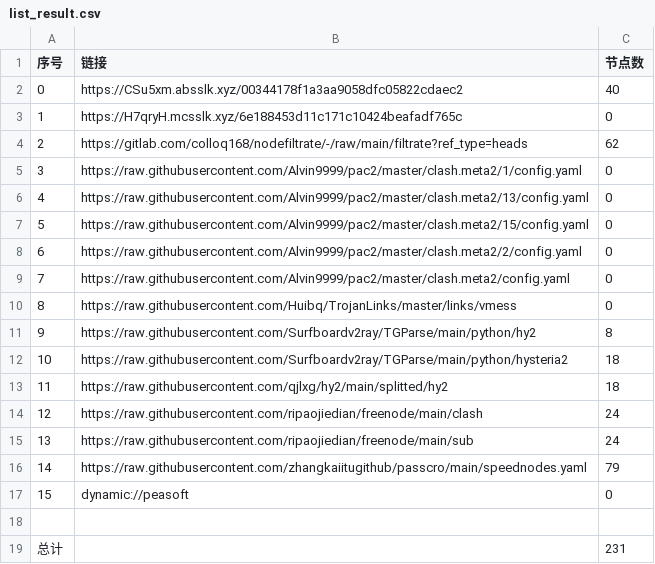
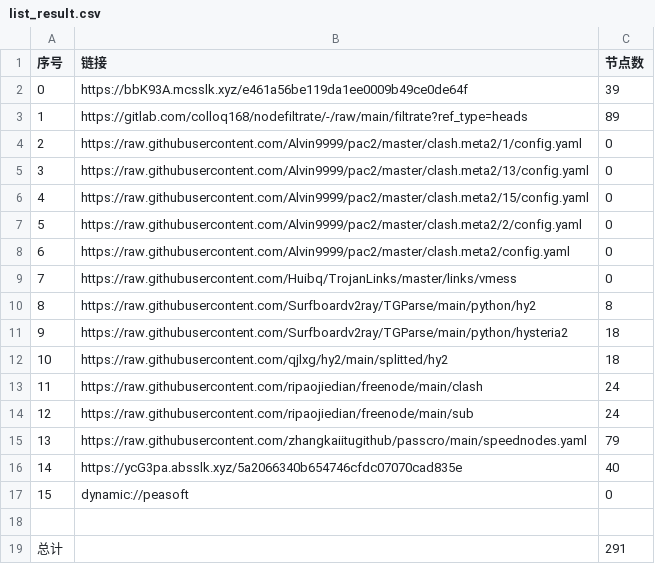
Before and after one commit to aee1996a/NoMoreWalls, a CSV file: list_result.csv, drawn as a sheet; removed rows and columns are numbered as before the commit, all else as after; the diff names each change by its address in the sheet, - before the commit and + after, or states it on an @@ line.

```diff
--- a/list_result.csv
+++ b/list_result.csv
-row 2: 0 | https://CSu5xm.absslk.xyz/00344178f1a3aa9058dfc05822cdaec2 | 40
-row 3: 1 | https://H7qryH.mcsslk.xyz/6e188453d11c171c10424beafadf765c | 0
+row 2: 0 | https://bbK93A.mcsslk.xyz/e461a56be119da1ee0009b49ce0de64f | 39
@@ column A (序号) renumbered between rows 3 and 15 @@
-C3 (节点数): 62
+C3 (节点数): 89
+row 16: 14 | https://ycG3pa.absslk.xyz/5a2066340b654746cfdc07070cad835e | 40
-C19 (节点数): 231
+C19 (节点数): 291
```
Also changed, not shown: 31 other files.
